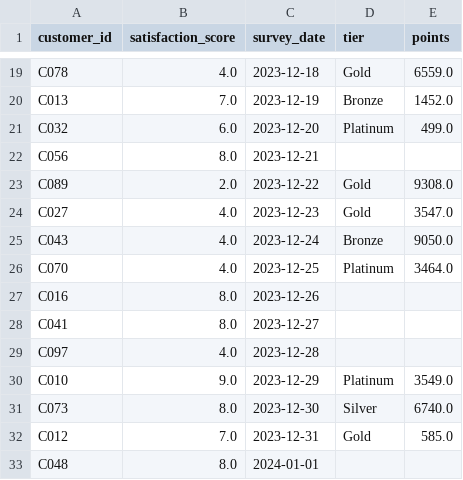
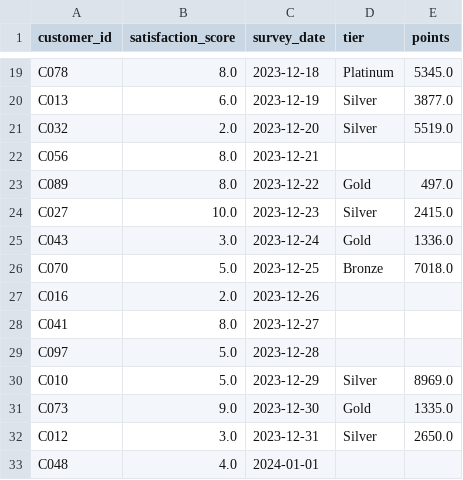
Before and after one commit to UCSF-DataSci/ds217-06-wrangling-bnishimine, a CSV file: output/q2_combined_data.csv, drawn as a sheet; only a part is shown, gaps mark what is left out; the diff covers the shown part only; the diff names each change by its address in the sheet, - before the commit and + after, or states it on an @@ line.

```diff
--- a/output/q2_combined_data.csv
+++ b/output/q2_combined_data.csv
-B19 (satisfaction_score): 4.0
+B19 (satisfaction_score): 8.0
-D19 (tier): Gold
+D19 (tier): Platinum
-E19 (points): 6559.0
+E19 (points): 5345.0
-B20 (satisfaction_score): 7.0
+B20 (satisfaction_score): 6.0
-D20 (tier): Bronze
+D20 (tier): Silver
-E20 (points): 1452.0
+E20 (points): 3877.0
-B21 (satisfaction_score): 6.0
+B21 (satisfaction_score): 2.0
-D21 (tier): Platinum
+D21 (tier): Silver
-E21 (points): 499.0
+E21 (points): 5519.0
-B23 (satisfaction_score): 2.0
+B23 (satisfaction_score): 8.0
-E23 (points): 9308.0
+E23 (points): 497.0
-B24 (satisfaction_score): 4.0
+B24 (satisfaction_score): 10.0
-D24 (tier): Gold
+D24 (tier): Silver
-E24 (points): 3547.0
+E24 (points): 2415.0
-B25 (satisfaction_score): 4.0
+B25 (satisfaction_score): 3.0
-D25 (tier): Bronze
+D25 (tier): Gold
-E25 (points): 9050.0
+E25 (points): 1336.0
-B26 (satisfaction_score): 4.0
+B26 (satisfaction_score): 5.0
-D26 (tier): Platinum
+D26 (tier): Bronze
-E26 (points): 3464.0
+E26 (points): 7018.0
-B27 (satisfaction_score): 8.0
+B27 (satisfaction_score): 2.0
-B29 (satisfaction_score): 4.0
+B29 (satisfaction_score): 5.0
-B30 (satisfaction_score): 9.0
+B30 (satisfaction_score): 5.0
-D30 (tier): Platinum
+D30 (tier): Silver
-E30 (points): 3549.0
+E30 (points): 8969.0
-B31 (satisfaction_score): 8.0
+B31 (satisfaction_score): 9.0
-D31 (tier): Silver
+D31 (tier): Gold
-E31 (points): 6740.0
+E31 (points): 1335.0
-B32 (satisfaction_score): 7.0
+B32 (satisfaction_score): 3.0
-D32 (tier): Gold
+D32 (tier): Silver
-E32 (points): 585.0
+E32 (points): 2650.0
-B33 (satisfaction_score): 8.0
+B33 (satisfaction_score): 4.0
```
Also changed, not shown: 114 edited cells elsewhere in this file, 2 other files.
